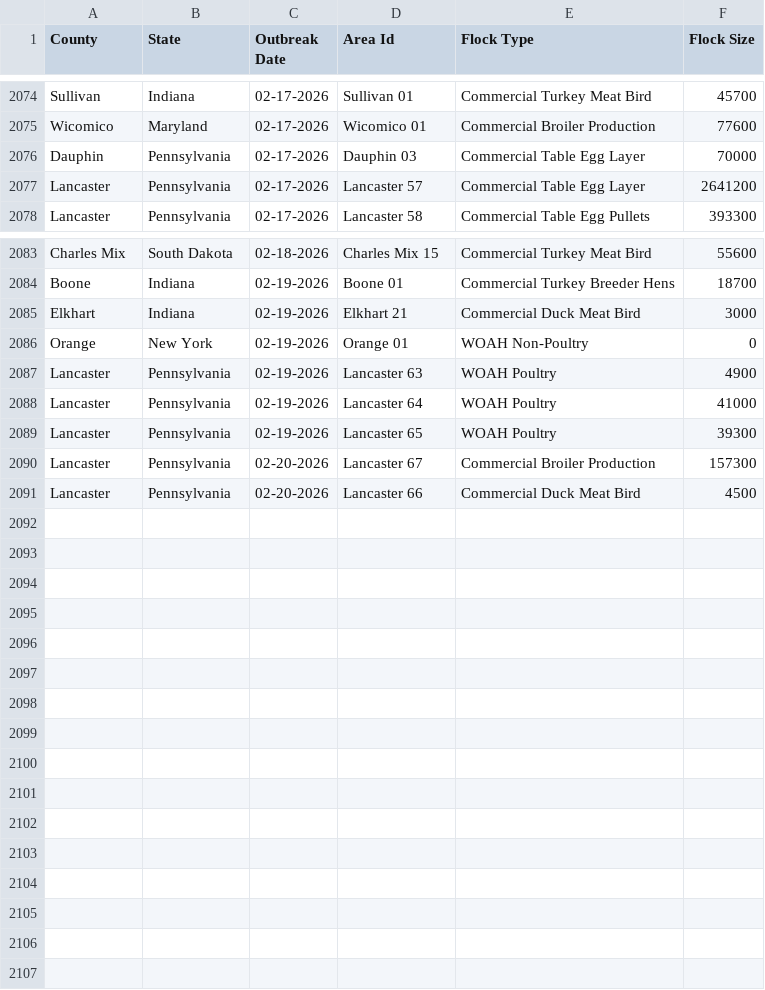
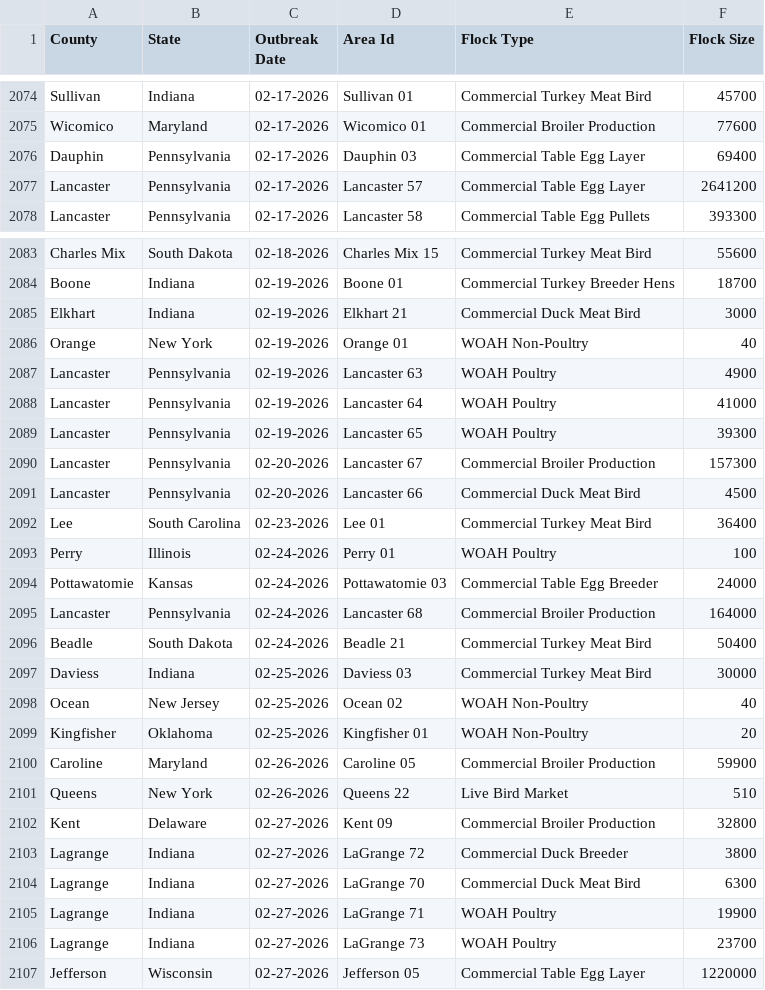
Before and after one commit to wckoeppen/usda-hpai-2022-confirmed-detections, a CSV file: data.csv, drawn as a sheet; only a part is shown, gaps mark what is left out.

Commit message:
data update

```diff
--- a/data.csv
+++ b/data.csv
@@ -2075,3 +2075,3 @@
 "Wicomico","Maryland","02-17-2026","Wicomico 01","Commercial Broiler Production","77600"
-"Dauphin","Pennsylvania","02-17-2026","Dauphin 03","Commercial Table Egg Layer","70000"
+"Dauphin","Pennsylvania","02-17-2026","Dauphin 03","Commercial Table Egg Layer","69400"
 "Lancaster","Pennsylvania","02-17-2026","Lancaster 57","Commercial Table Egg Layer","2641200"
@@ -2085,3 +2085,3 @@
 "Elkhart","Indiana","02-19-2026","Elkhart 21","Commercial Duck Meat Bird","3000"
-"Orange","New York","02-19-2026","Orange 01","WOAH Non-Poultry","0"
+"Orange","New York","02-19-2026","Orange 01","WOAH Non-Poultry","40"
 "Lancaster","Pennsylvania","02-19-2026","Lancaster 63","WOAH Poultry","4900"
@@ -2091 +2091,17 @@
 "Lancaster","Pennsylvania","02-20-2026","Lancaster 66","Commercial Duck Meat Bird","4500"
+"Lee","South Carolina","02-23-2026","Lee 01","Commercial Turkey Meat Bird","36400"
+"Perry","Illinois","02-24-2026","Perry 01","WOAH Poultry","100"
+"Pottawatomie","Kansas","02-24-2026","Pottawatomie 03","Commercial Table Egg Breeder","24000"
+"Lancaster","Pennsylvania","02-24-2026","Lancaster 68","Commercial Broiler Production","164000"
+"Beadle","South Dakota","02-24-2026","Beadle 21","Commercial Turkey Meat Bird","50400"
+"Daviess","Indiana","02-25-2026","Daviess 03","Commercial Turkey Meat Bird","30000"
+"Ocean","New Jersey","02-25-2026","Ocean 02","WOAH Non-Poultry","40"
+"Kingfisher","Oklahoma","02-25-2026","Kingfisher 01","WOAH Non-Poultry","20"
+"Caroline","Maryland","02-26-2026","Caroline 05","Commercial Broiler Production","59900"
+"Queens","New York","02-26-2026","Queens 22","Live Bird Market","510"
+"Kent","Delaware","02-27-2026","Kent 09","Commercial Broiler Production","32800"
+"Lagrange","Indiana","02-27-2026","LaGrange 72","Commercial Duck Breeder","3800"
+"Lagrange","Indiana","02-27-2026","LaGrange 70","Commercial Duck Meat Bird","6300"
+"Lagrange","Indiana","02-27-2026","LaGrange 71","WOAH Poultry","19900"
+"Lagrange","Indiana","02-27-2026","LaGrange 73","WOAH Poultry","23700"
+"Jefferson","Wisconsin","02-27-2026","Jefferson 05","Commercial Table Egg Layer","1220000"
```
